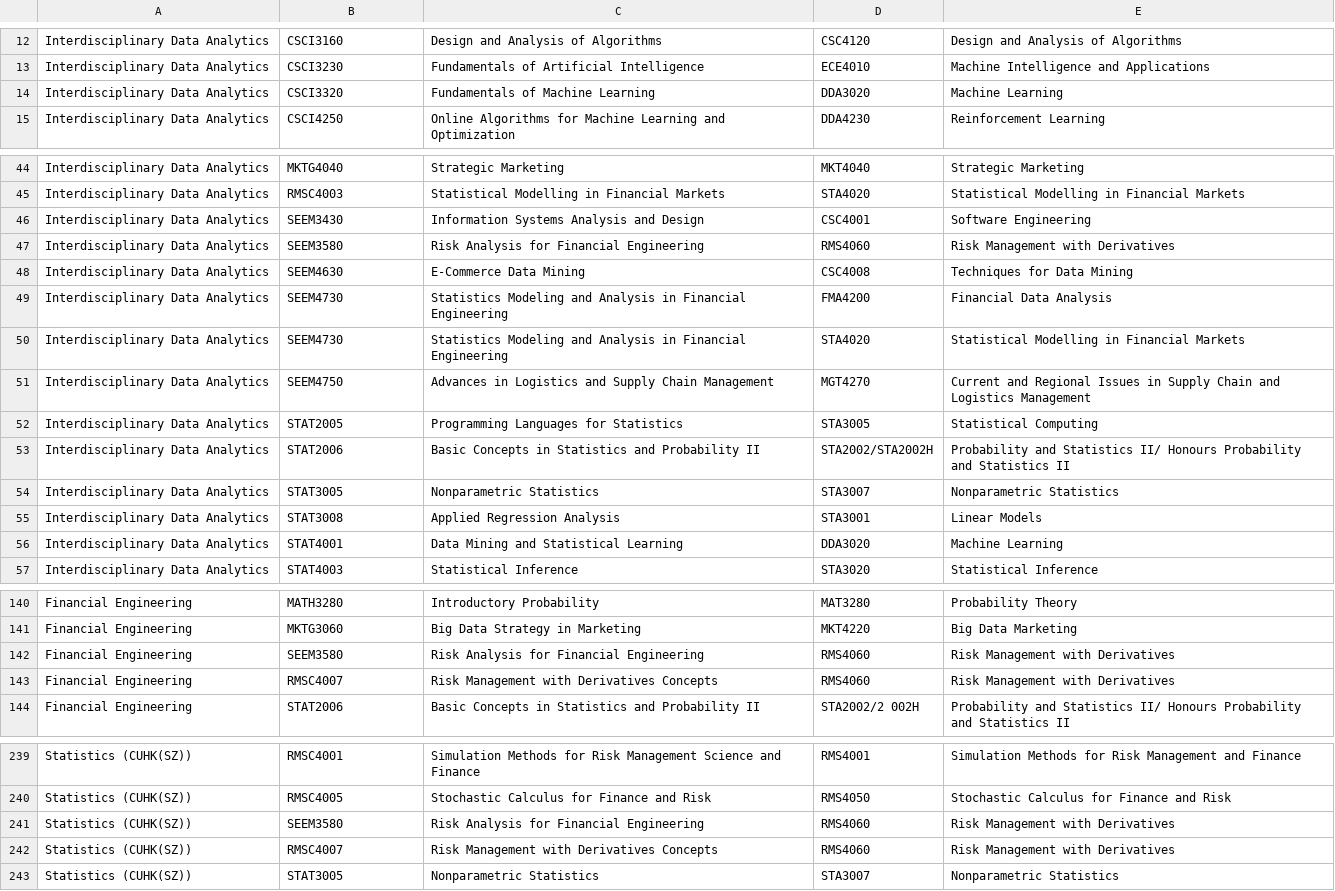
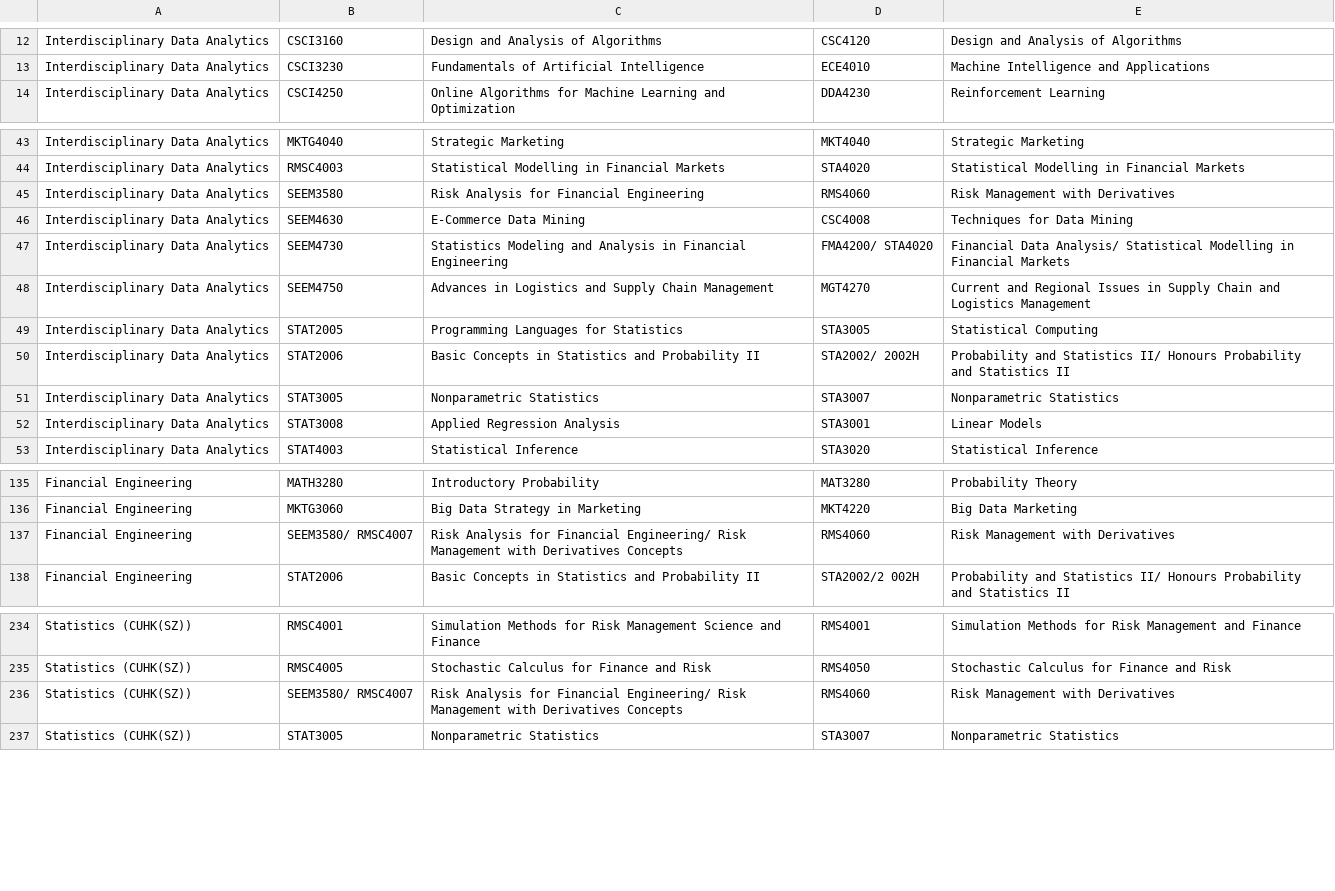
Before and after one commit to zalexk/IDADM_Course_Helper, a CSV file: data/equivalence_courses.csv, drawn as a sheet; only a part is shown, gaps mark what is left out; the diff covers the shown part only.

Commit message:
fix: modify the data structure of the project to enhance its consistency + add remainder of the course requirements

```diff
--- a/data/equivalence_courses.csv
+++ b/data/equivalence_courses.csv
@@ -13,3 +13,2 @@ Interdisciplinary Data Analytics,CSCI3160,Design and Analysis of Algorithms,CSC4
 Interdisciplinary Data Analytics,CSCI3230,Fundamentals of Artificial Intelligence,ECE4010,Machine Intelligence and Applications
-Interdisciplinary Data Analytics,CSCI3320,Fundamentals of Machine Learning,DDA3020,Machine Learning
 Interdisciplinary Data Analytics,CSCI4250,Online Algorithms for Machine Learning and Optimization,DDA4230,Reinforcement Learning
@@ -45,13 +44,10 @@ Interdisciplinary Data Analytics,MKTG4040,Strategic Marketing,MKT4040,Strategic
 Interdisciplinary Data Analytics,RMSC4003,Statistical Modelling in Financial Markets,STA4020,Statistical Modelling in Financial Markets
-Interdisciplinary Data Analytics,SEEM3430,Information Systems Analysis and Design,CSC4001,Software Engineering
 Interdisciplinary Data Analytics,SEEM3580,Risk Analysis for Financial Engineering,RMS4060,Risk Management with Derivatives
 Interdisciplinary Data Analytics,SEEM4630,E-Commerce Data Mining,CSC4008,Techniques for Data Mining
-Interdisciplinary Data Analytics,SEEM4730,Statistics Modeling and Analysis in Financial Engineering,FMA4200,Financial Data Analysis
-Interdisciplinary Data Analytics,SEEM4730,Statistics Modeling and Analysis in Financial Engineering,STA4020,Statistical Modelling in Financial Markets
+Interdisciplinary Data Analytics,SEEM4730,Statistics Modeling and Analysis in Financial Engineering,FMA4200/ STA4020,Financial Data Analysis/ Statistical Modelling in Financial Markets
 Interdisciplinary Data Analytics,SEEM4750,Advances in Logistics and Supply Chain Management,MGT4270,Current and Regional Issues in Supply Chain and Logistics Management
 Interdisciplinary Data Analytics,STAT2005,Programming Languages for Statistics,STA3005,Statistical Computing
-Interdisciplinary Data Analytics,STAT2006,Basic Concepts in Statistics and Probability II,STA2002/STA2002H,Probability and Statistics II/ Honours Probability and Statistics II
+Interdisciplinary Data Analytics,STAT2006,Basic Concepts in Statistics and Probability II,STA2002/ 2002H,Probability and Statistics II/ Honours Probability and Statistics II
 Interdisciplinary Data Analytics,STAT3005,Nonparametric Statistics,STA3007,Nonparametric Statistics
 Interdisciplinary Data Analytics,STAT3008,Applied Regression Analysis,STA3001,Linear Models
-Interdisciplinary Data Analytics,STAT4001,Data Mining and Statistical Learning,DDA3020,Machine Learning
 Interdisciplinary Data Analytics,STAT4003,Statistical Inference,STA3020,Statistical Inference
@@ -141,4 +136,3 @@ Financial Engineering,MATH3280,Introductory Probability,MAT3280,Probability Theo
 Financial Engineering,MKTG3060,Big Data Strategy in Marketing,MKT4220,Big Data Marketing
-Financial Engineering,SEEM3580,Risk Analysis for Financial Engineering,RMS4060,Risk Management with Derivatives
-Financial Engineering,RMSC4007,Risk Management with Derivatives Concepts,RMS4060,Risk Management with Derivatives
+Financial Engineering,SEEM3580/ RMSC4007,Risk Analysis for Financial Engineering/ Risk Management with Derivatives Concepts,RMS4060,Risk Management with Derivatives
 Financial Engineering,STAT2006,Basic Concepts in Statistics and Probability II,STA2002/2 002H,Probability and Statistics II/ Honours Probability and Statistics II
@@ -240,4 +235,3 @@ Statistics (CUHK(SZ)),RMSC4001,Simulation Methods for Risk Management Science an
 Statistics (CUHK(SZ)),RMSC4005,Stochastic Calculus for Finance and Risk,RMS4050,Stochastic Calculus for Finance and Risk
-Statistics (CUHK(SZ)),SEEM3580,Risk Analysis for Financial Engineering,RMS4060,Risk Management with Derivatives
-Statistics (CUHK(SZ)),RMSC4007,Risk Management with Derivatives Concepts,RMS4060,Risk Management with Derivatives
+Statistics (CUHK(SZ)),SEEM3580/ RMSC4007,Risk Analysis for Financial Engineering/ Risk Management with Derivatives Concepts,RMS4060,Risk Management with Derivatives
 Statistics (CUHK(SZ)),STAT3005,Nonparametric Statistics,STA3007,Nonparametric Statistics
```
Also changed, not shown: 1 added row, 1 removed row and 13 edited cells elsewhere in this file, 7 other files.
